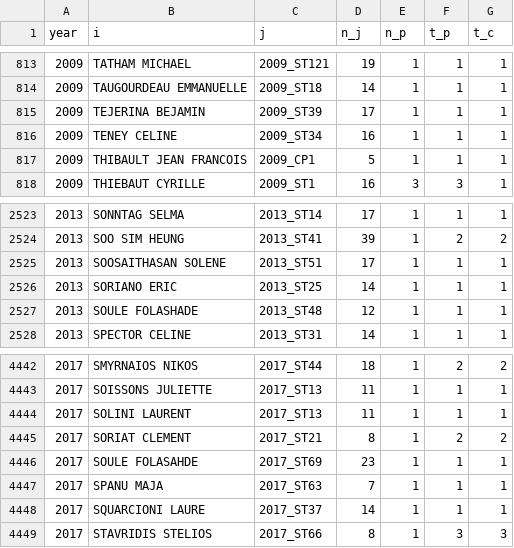
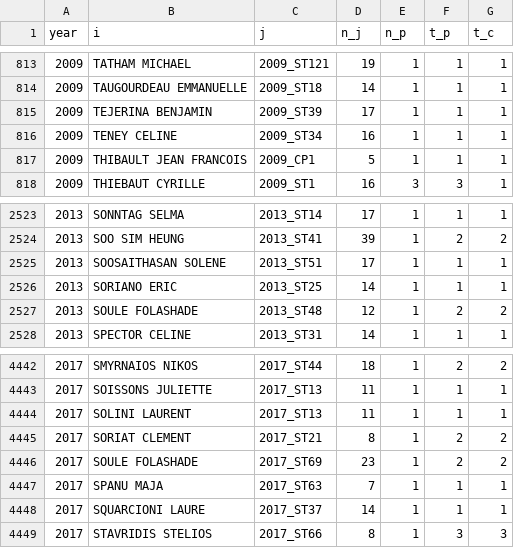
Before and after one commit to briatte/congres-afsp, a CSV file: data/edges.csv, drawn as a sheet; only a part is shown, gaps mark what is left out.

```diff
--- a/data/edges.csv
+++ b/data/edges.csv
@@ -814,3 +814,3 @@ year,i,j,n_j,n_p,t_p,t_c
 2009,TAUGOURDEAU EMMANUELLE,2009_ST18,14,1,1,1
-2009,TEJERINA BEJAMIN,2009_ST39,17,1,1,1
+2009,TEJERINA BENJAMIN,2009_ST39,17,1,1,1
 2009,TENEY CELINE,2009_ST34,16,1,1,1
@@ -2526,3 +2526,3 @@ year,i,j,n_j,n_p,t_p,t_c
 2013,SORIANO ERIC,2013_ST25,14,1,1,1
-2013,SOULE FOLASHADE,2013_ST48,12,1,1,1
+2013,SOULE FOLASHADE,2013_ST48,12,1,2,2
 2013,SPECTOR CELINE,2013_ST31,14,1,1,1
@@ -4445,3 +4445,3 @@ year,i,j,n_j,n_p,t_p,t_c
 2017,SORIAT CLEMENT,2017_ST21,8,1,2,2
-2017,SOULE FOLASAHDE,2017_ST69,23,1,1,1
+2017,SOULE FOLASHADE,2017_ST69,23,1,2,2
 2017,SPANU MAJA,2017_ST63,7,1,1,1
```
Also changed, not shown: 1 other file.
